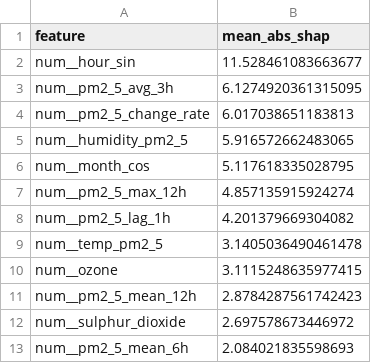
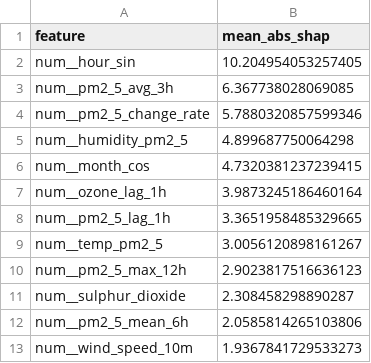
Before and after one commit to SoojalKumar-AI/aqi_predictor, a CSV file: models/shap/pm2_5_tplus3h_shap.csv, drawn as a sheet.

```diff
--- a/models/shap/pm2_5_tplus3h_shap.csv
+++ b/models/shap/pm2_5_tplus3h_shap.csv
@@ -1,13 +1,13 @@
 feature,mean_abs_shap
-num__hour_sin,11.528461083663677
-num__pm2_5_avg_3h,6.1274920361315095
-num__pm2_5_change_rate,6.017038651183813
-num__humidity_pm2_5,5.916572662483065
-num__month_cos,5.117618335028795
-num__pm2_5_max_12h,4.857135915924274
-num__pm2_5_lag_1h,4.201379669304082
-num__temp_pm2_5,3.1405036490461478
-num__ozone,3.1115248635977415
-num__pm2_5_mean_12h,2.8784287561742423
-num__sulphur_dioxide,2.697578673446972
-num__pm2_5_mean_6h,2.084021835598693
+num__hour_sin,10.204954053257405
+num__pm2_5_avg_3h,6.367738028069085
+num__pm2_5_change_rate,5.7880320857599346
+num__humidity_pm2_5,4.899687750064298
+num__month_cos,4.7320381237239415
+num__ozone_lag_1h,3.9873245186460164
+num__pm2_5_lag_1h,3.3651958485329665
+num__temp_pm2_5,3.0056120898161267
+num__pm2_5_max_12h,2.9023817516636123
+num__sulphur_dioxide,2.308458298890287
+num__pm2_5_mean_6h,2.0585814265103806
+num__wind_speed_10m,1.9367841729533273
```
Also changed, not shown: models/shap/pm10_tplus3h_shap.csv, models/shap/pm10_tplus6h_shap.csv, 16 other files.
